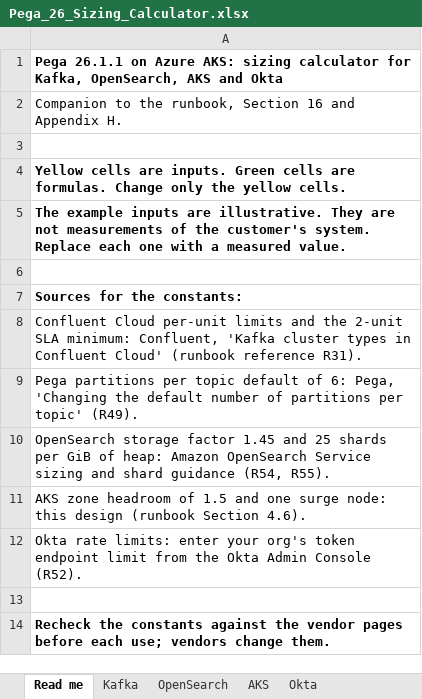
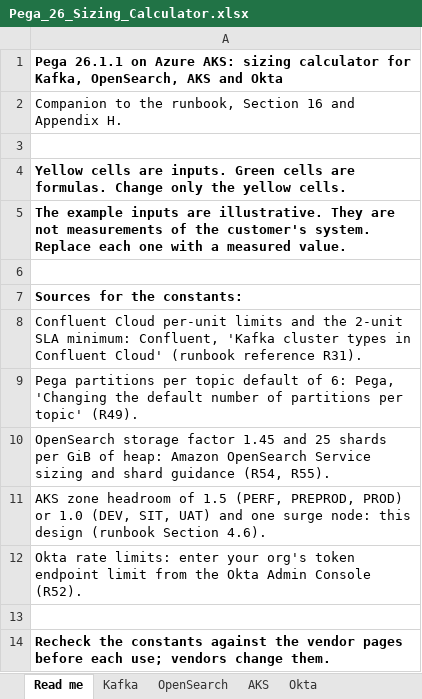
Before and after one commit to ravislr-beep/Sukoon, an Excel workbook: runbook/out/Pega_26_Sizing_Calculator.xlsx, sheet Read me, drawn as a sheet; values as stored, in another font and other column widths than the file's, no borders; the diff names each change by its address in the sheet, - before the commit and + after, or states it on an @@ line.

```diff
--- a/runbook/out/Pega_26_Sizing_Calculator.xlsx (sheet Read me)
+++ b/runbook/out/Pega_26_Sizing_Calculator.xlsx (sheet Read me)
-A11: …of 1.5 and one…
+A11: …of 1.5 (PERF, PREPROD, PROD) or 1.0 (DEV, SIT, UAT) and one…
```
Also changed, not shown: sheet AKS, 2 other files.
